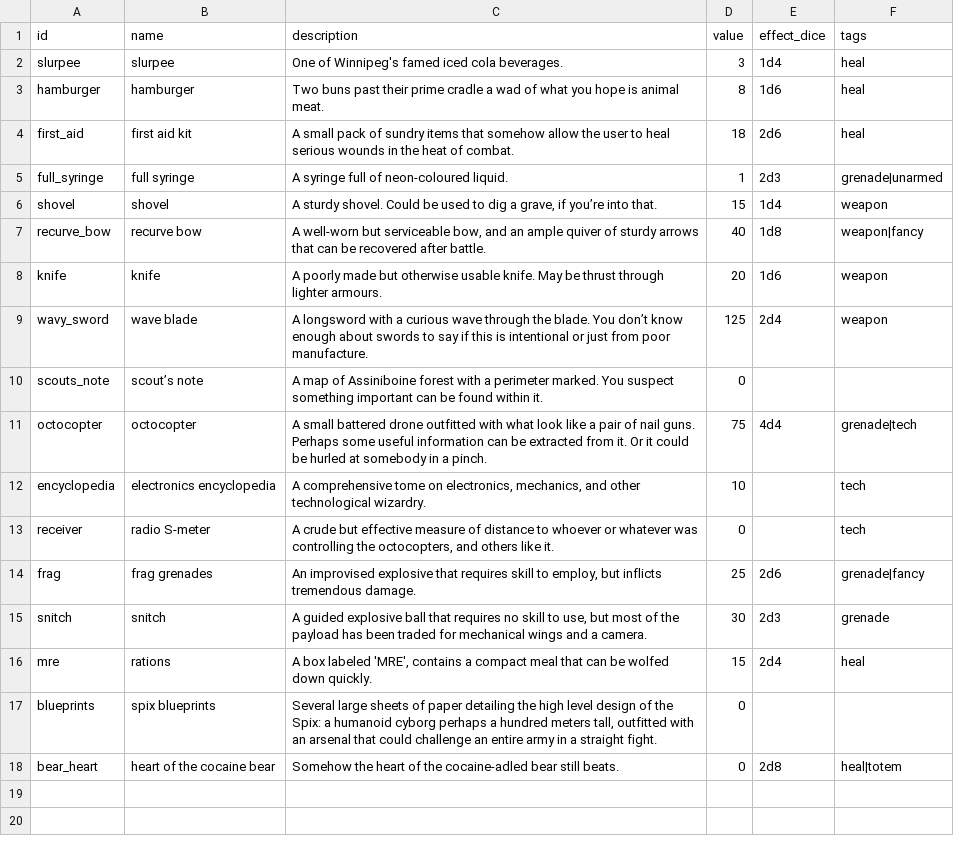
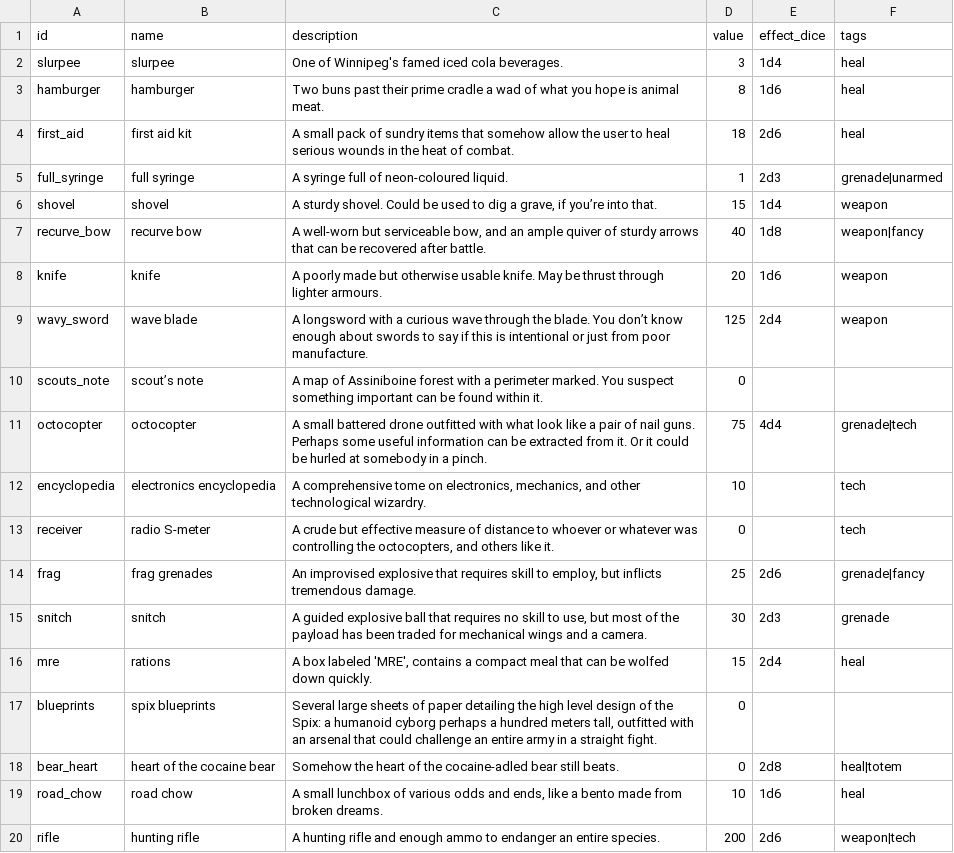
Before and after one commit to dougsparling/spix4, a CSV file: data/items.csv, drawn as a sheet; the diff names each change by its address in the sheet, - before the commit and + after, or states it on an @@ line.

```diff
--- a/data/items.csv
+++ b/data/items.csv
+row 19: road_chow | road chow | A small lunchbox of various odds and ends, like a bento made from broken dreams. | 10 | 1d6 | heal
+row 20: rifle | hunting rifle | A hunting rifle and enough ammo to endanger an entire species. | 200 | 2d6 | weapon|tech
```
Also changed, not shown: data/enemies.csv, 4 other files.
